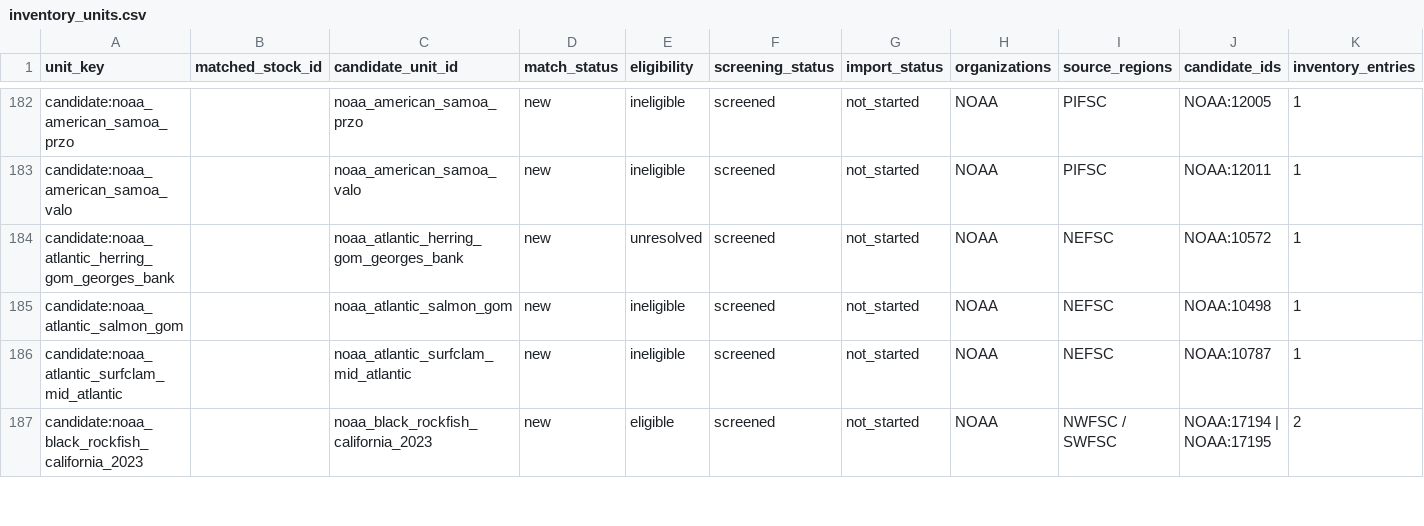
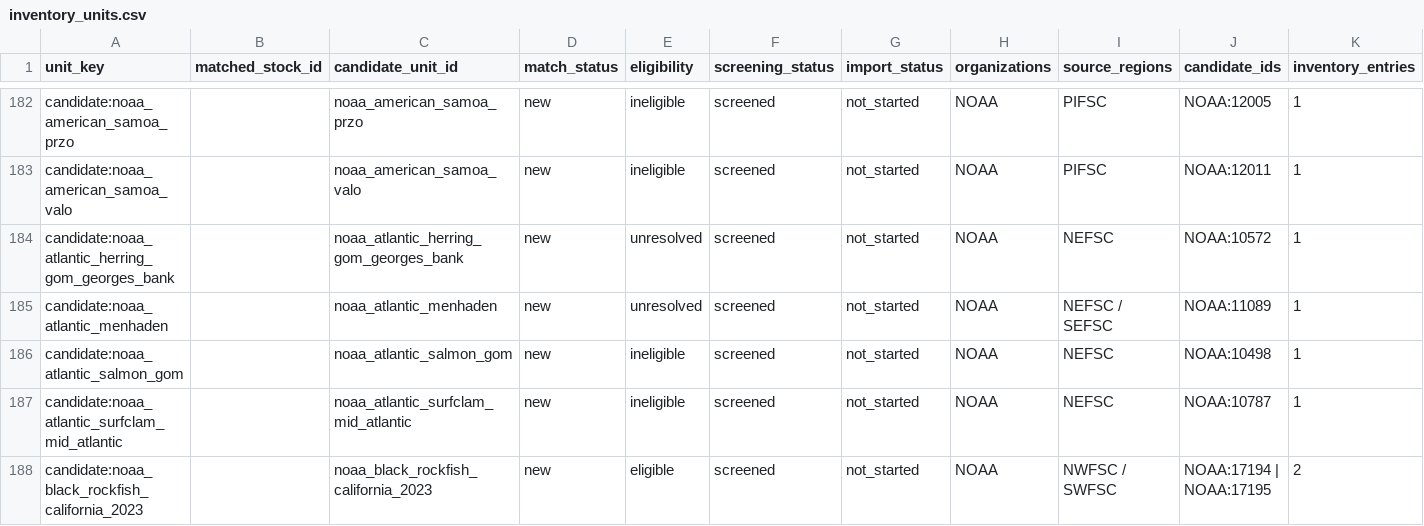
Before and after one commit to PaulRegular/tinyAM, a CSV file: analysis/comp_assessments/discovery/inventory_units.csv, drawn as a sheet; only a part is shown, gaps mark what is left out; the diff names each change by its address in the sheet, - before the commit and + after, or states it on an @@ line.

Commit message:
Screen NOAA Atlantic menhaden candidate

```diff
--- a/analysis/comp_assessments/discovery/inventory_units.csv
+++ b/analysis/comp_assessments/discovery/inventory_units.csv
+row 185: candidate:noaa_atlantic_menhaden |  | noaa_atlantic_menhaden | new | unresolved | screened | not_started | NOAA | NEFSC / SEFSC | NOAA:11089 | 1
```
Also changed, not shown: analysis/comp_assessments/discovery/inventory_progress.csv, 6 other files.
